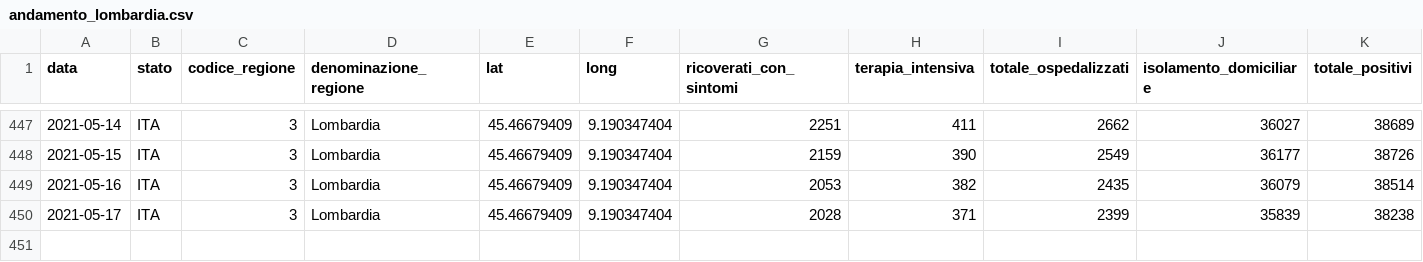
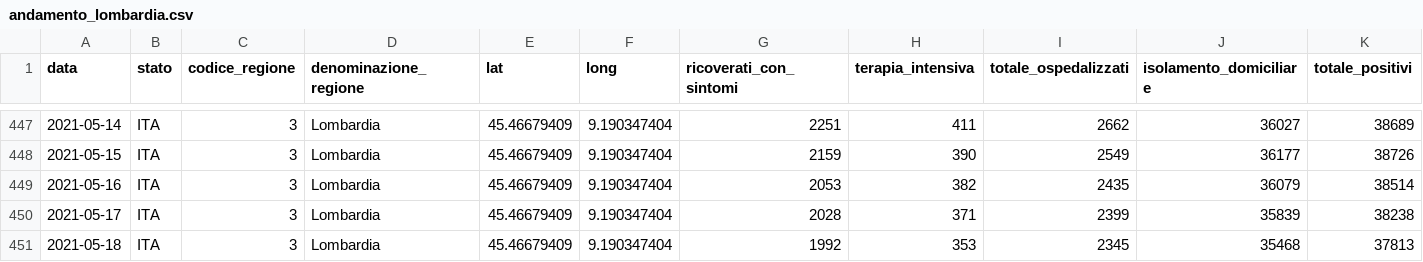
Before and after one commit to sergiocima/Report-COVID-19, a CSV file: andamento_lombardia.csv, drawn as a sheet; only a part is shown, gaps mark what is left out; rows hold the shown columns only; the diff names each change by its address in the sheet, - before the commit and + after, or states it on an @@ line.

```diff
--- a/andamento_lombardia.csv
+++ b/andamento_lombardia.csv
+row 451: 2021-05-18 | ITA | 3 | Lombardia | 45.46679409 | 9.190347404 | 1992 | 353 | 2345 | 35468 | 37813
```
Also changed, not shown: andamento-italia-no-lomb.csv, casi_regioni.csv, 6 other files.
